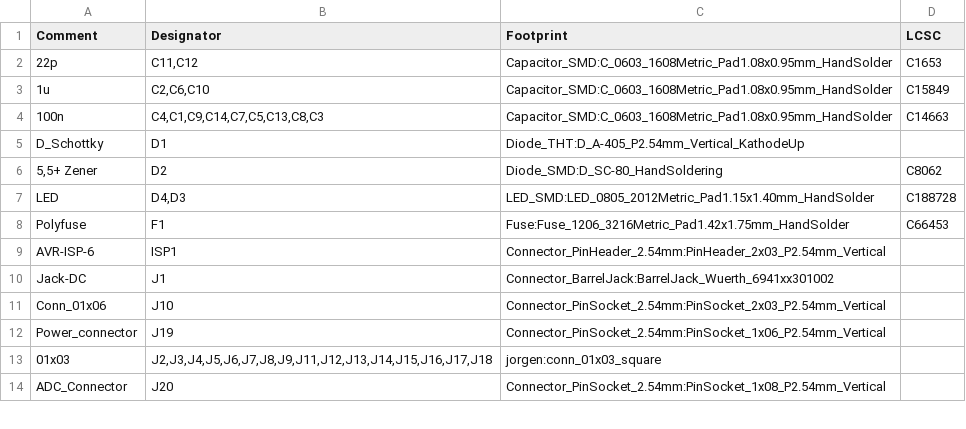
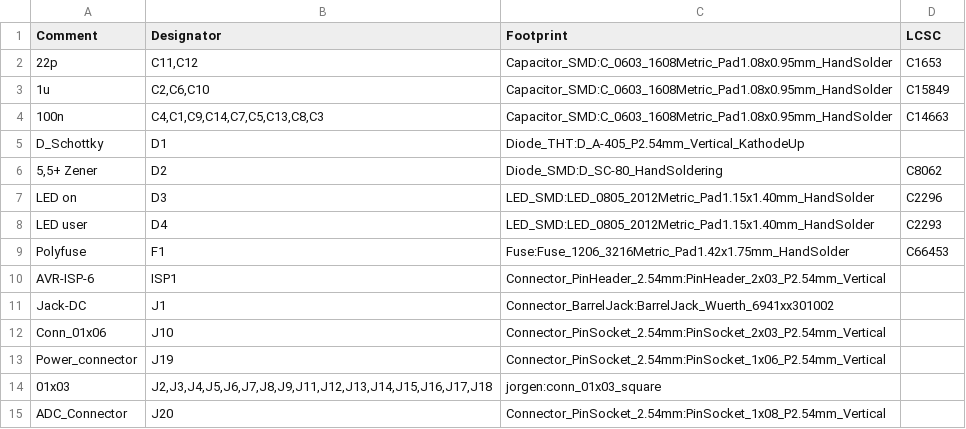
Before and after one commit to JorgenSteen/BreakoutBodger-2-electric-boogaloo, a CSV file: Kicad/Atmega_328_breakout.csv, drawn as a sheet; only a part is shown.

```diff
--- a/Kicad/Atmega_328_breakout.csv
+++ b/Kicad/Atmega_328_breakout.csv
@@ -6,3 +6,4 @@ Comment,Designator,Footprint,LCSC
 "5,5+ Zener","D2","Diode_SMD:D_SC-80_HandSoldering","C8062"
-"LED","D4,D3","LED_SMD:LED_0805_2012Metric_Pad1.15x1.40mm_HandSolder","C188728"
+"LED on","D3","LED_SMD:LED_0805_2012Metric_Pad1.15x1.40mm_HandSolder","C2296"
+"LED user","D4","LED_SMD:LED_0805_2012Metric_Pad1.15x1.40mm_HandSolder","C2293"
 "Polyfuse","F1","Fuse:Fuse_1206_3216Metric_Pad1.42x1.75mm_HandSolder","C66453"
```
Also changed, not shown: 4 other files.
